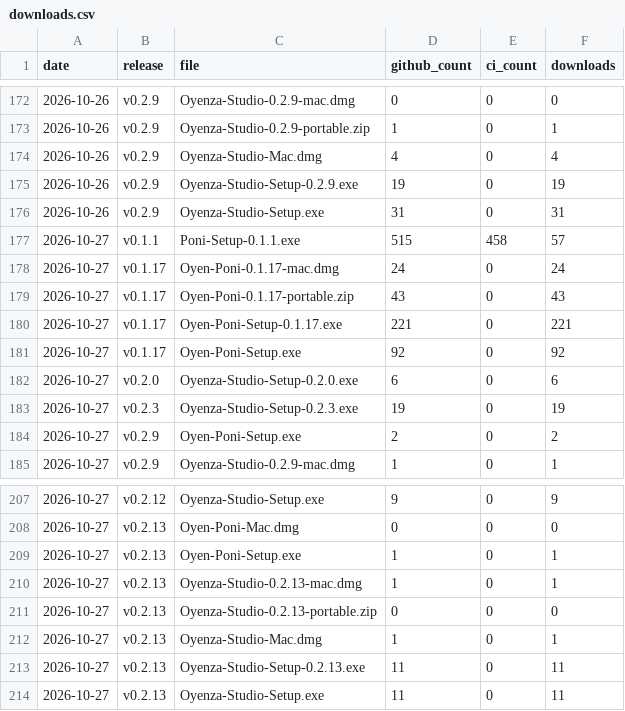
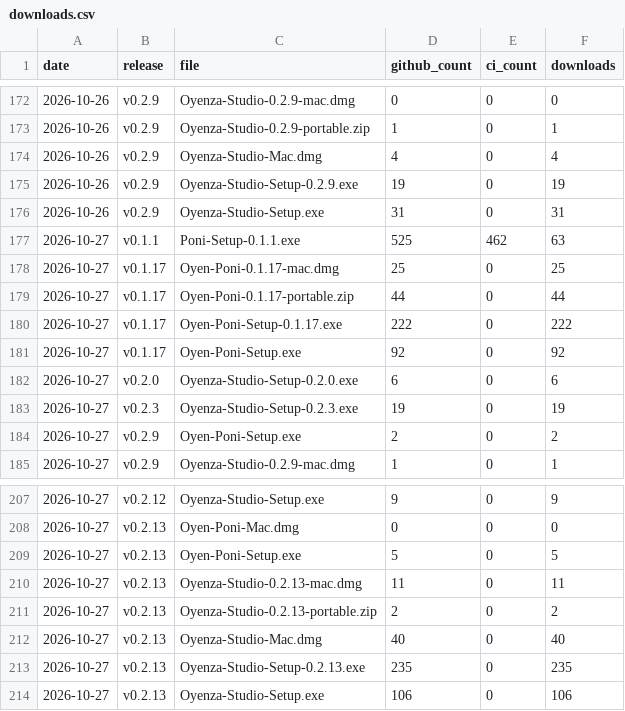
Before and after one commit to lucacadalora/oyenza-studio, a CSV file: data/downloads.csv, drawn as a sheet; only a part is shown, gaps mark what is left out.

```diff
--- a/data/downloads.csv
+++ b/data/downloads.csv
@@ -176,6 +176,6 @@ date,release,file,github_count,ci_count,downloads
 2026-10-26,v0.2.9,Oyenza-Studio-Setup.exe,31,0,31
-2026-10-27,v0.1.1,Poni-Setup-0.1.1.exe,515,458,57
-2026-10-27,v0.1.17,Oyen-Poni-0.1.17-mac.dmg,24,0,24
-2026-10-27,v0.1.17,Oyen-Poni-0.1.17-portable.zip,43,0,43
-2026-10-27,v0.1.17,Oyen-Poni-Setup-0.1.17.exe,221,0,221
+2026-10-27,v0.1.1,Poni-Setup-0.1.1.exe,525,462,63
+2026-10-27,v0.1.17,Oyen-Poni-0.1.17-mac.dmg,25,0,25
+2026-10-27,v0.1.17,Oyen-Poni-0.1.17-portable.zip,44,0,44
+2026-10-27,v0.1.17,Oyen-Poni-Setup-0.1.17.exe,222,0,222
 2026-10-27,v0.1.17,Oyen-Poni-Setup.exe,92,0,92
@@ -208,7 +208,7 @@ date,release,file,github_count,ci_count,downloads
 2026-10-27,v0.2.13,Oyen-Poni-Mac.dmg,0,0,0
-2026-10-27,v0.2.13,Oyen-Poni-Setup.exe,1,0,1
-2026-10-27,v0.2.13,Oyenza-Studio-0.2.13-mac.dmg,1,0,1
-2026-10-27,v0.2.13,Oyenza-Studio-0.2.13-portable.zip,0,0,0
-2026-10-27,v0.2.13,Oyenza-Studio-Mac.dmg,1,0,1
-2026-10-27,v0.2.13,Oyenza-Studio-Setup-0.2.13.exe,11,0,11
-2026-10-27,v0.2.13,Oyenza-Studio-Setup.exe,11,0,11
+2026-10-27,v0.2.13,Oyen-Poni-Setup.exe,5,0,5
+2026-10-27,v0.2.13,Oyenza-Studio-0.2.13-mac.dmg,11,0,11
+2026-10-27,v0.2.13,Oyenza-Studio-0.2.13-portable.zip,2,0,2
+2026-10-27,v0.2.13,Oyenza-Studio-Mac.dmg,40,0,40
+2026-10-27,v0.2.13,Oyenza-Studio-Setup-0.2.13.exe,235,0,235
+2026-10-27,v0.2.13,Oyenza-Studio-Setup.exe,106,0,106
```
Also changed, not shown: data/ci-downloads.csv, 5 other files.
